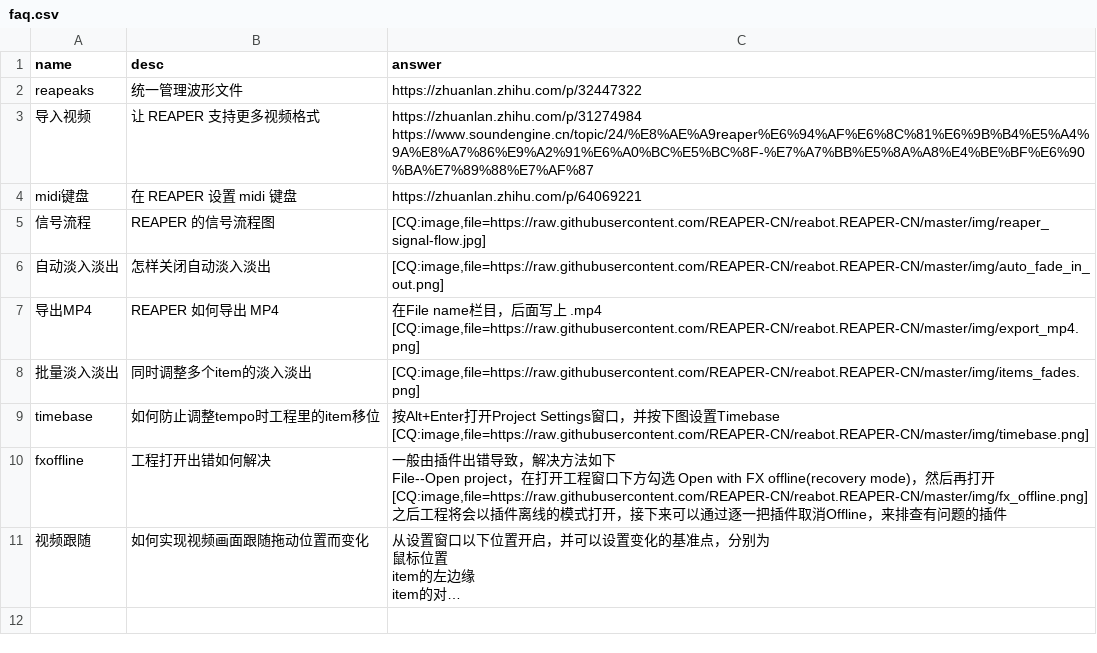
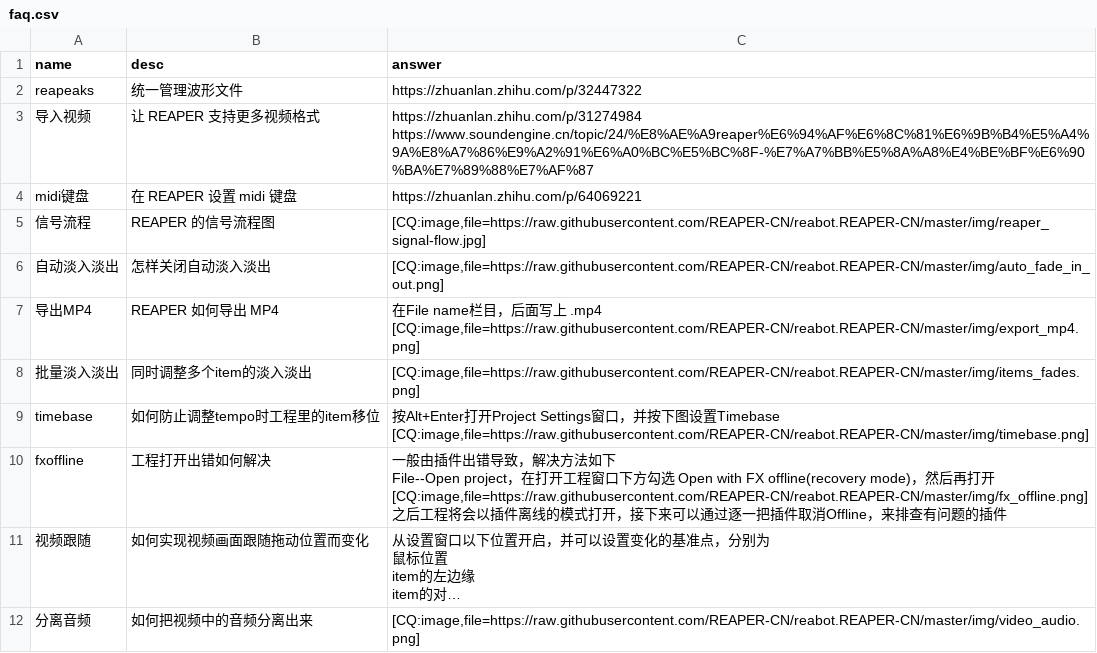
Before and after one commit to REAPER-CN/reabot.REAPER-CN, a CSV file: faq.csv, drawn as a sheet; long unchanged cells end in …; the diff names each change by its address in the sheet, - before the commit and + after, or states it on an @@ line.

```diff
--- a/faq.csv
+++ b/faq.csv
+row 12: 分离音频 | 如何把视频中的音频分离出来 | [CQ:image,file=https://raw.githubusercontent.com/REAPER-CN/reabot.REAPER-CN/master/img/video_audio.png]
```
Also changed, not shown: 1 other file.
